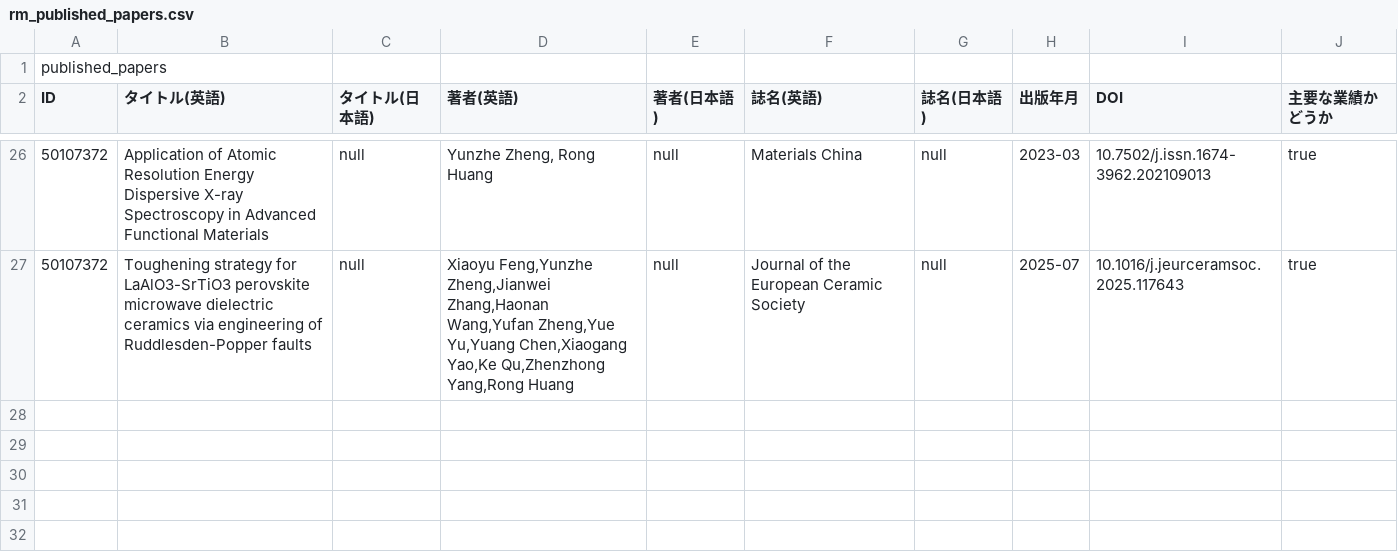
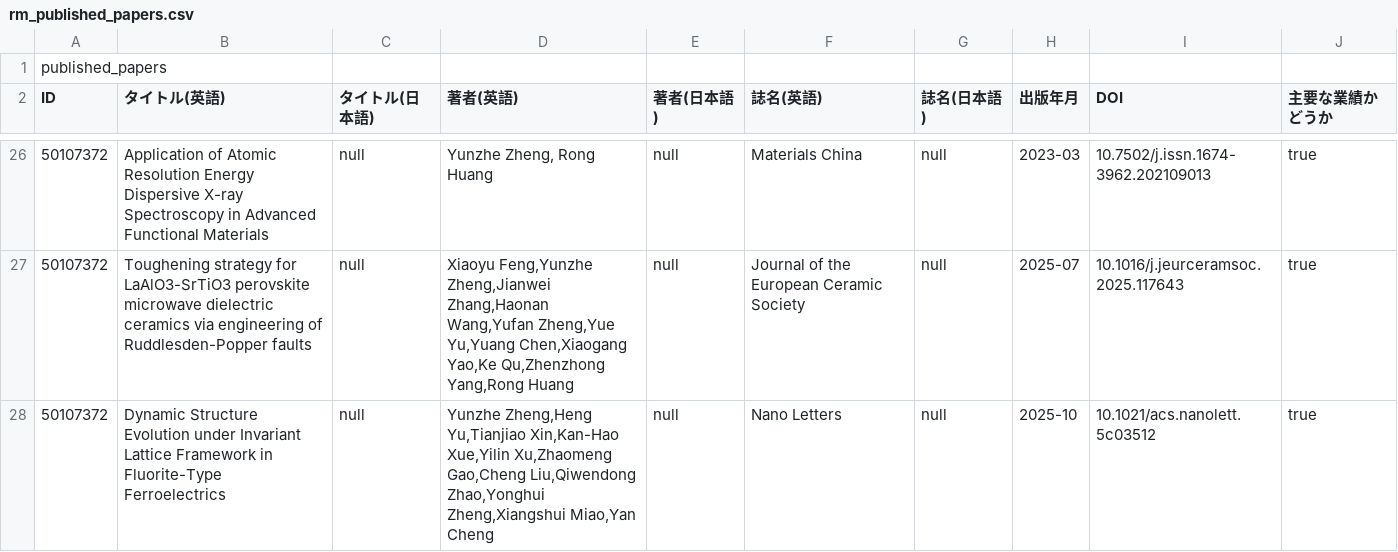
Before and after one commit to Yun-zhe-Zheng/Yun-zhe-Zheng.github.io, a CSV file: data/rm_published_papers.csv, drawn as a sheet; only a part is shown, gaps mark what is left out; the diff names each change by its address in the sheet, - before the commit and + after, or states it on an @@ line.

Commit message:
Update rm_published_papers.csv

```diff
--- a/data/rm_published_papers.csv
+++ b/data/rm_published_papers.csv
+row 28: 50107372 | Dynamic Structure Evolution under Invariant Lattice Framework in Fluorite-Type Ferroelectrics | null | Yunzhe Zheng,Heng Yu,Tianjiao Xin,Kan-Hao Xue,Yilin Xu,Zhaomeng Gao,Cheng Liu,Qiwendong Zhao,Yonghui Zheng,Xiangshui Miao,Yan Cheng | null | Nano Letters | null | 2025-10 | 10.1021/acs.nanolett.5c03512 | true
```
